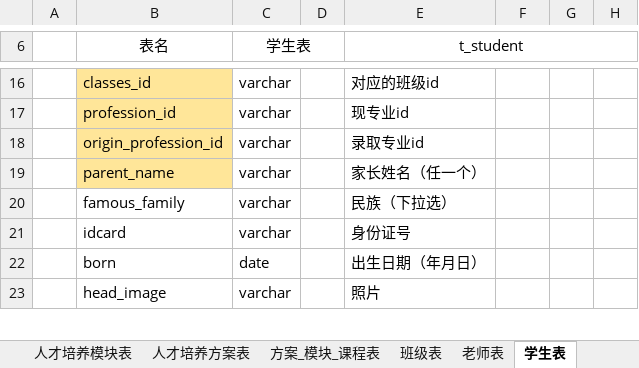
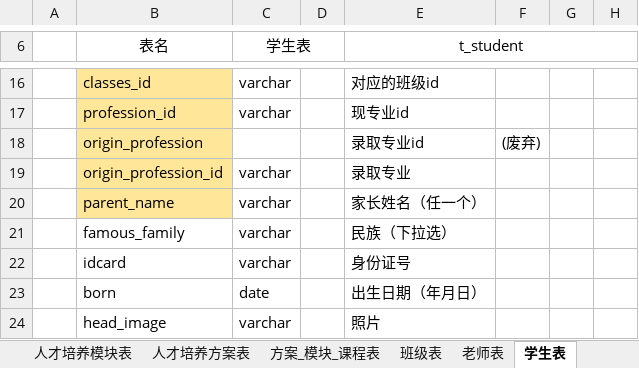
Before and after one commit to 29984608/EUTWStudio, an Excel workbook: src/main/resources/doc/高职信息管理系统表结构.xlsx, sheet 学生表, drawn as a sheet; only a part is shown, gaps mark what is left out; values as stored, in another font and other column widths than the file's, no borders; addresses are those after the commit; the diff names each change by its address in the sheet, - before the commit and + after, or states it on an @@ line.

```diff
--- a/src/main/resources/doc/高职信息管理系统表结构.xlsx (sheet 学生表)
+++ b/src/main/resources/doc/高职信息管理系统表结构.xlsx (sheet 学生表)
+row 18:  | origin_profession |  |  | 录取专业id | (废弃)
-E19 (t_student): 录取专业id
+E19 (t_student): 录取专业
```
Also changed, not shown: 7 other files.
